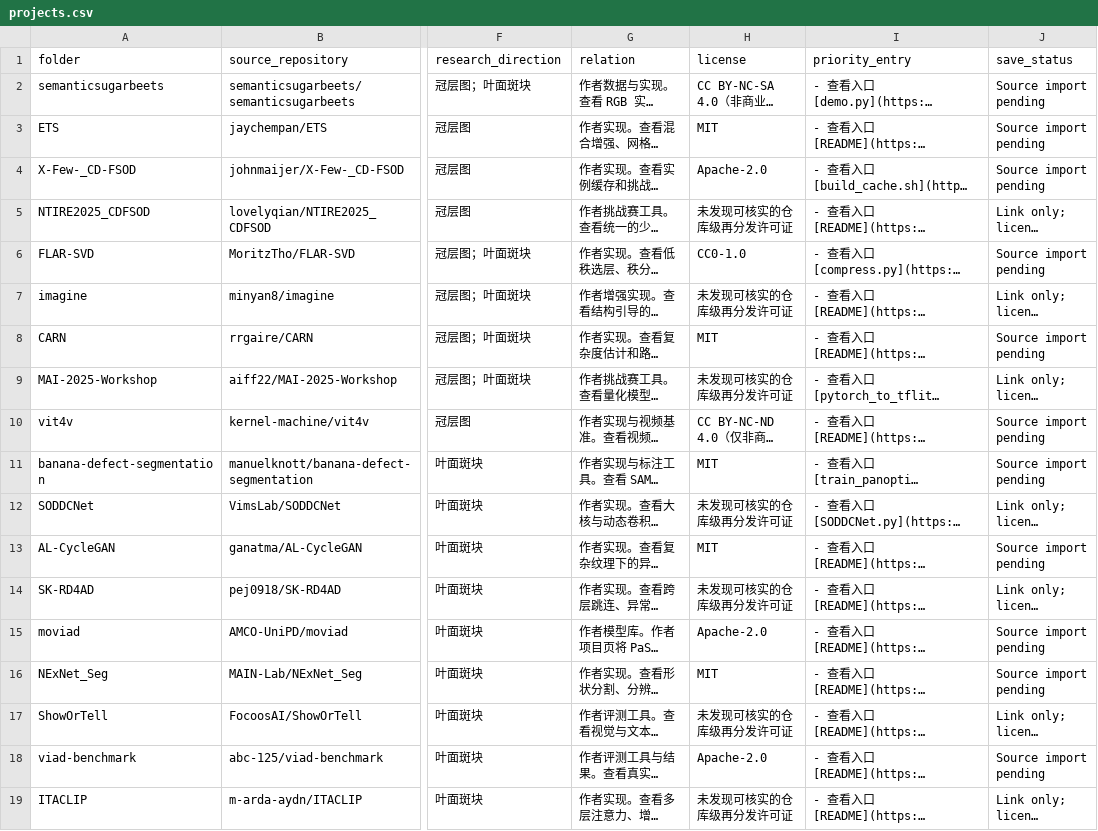
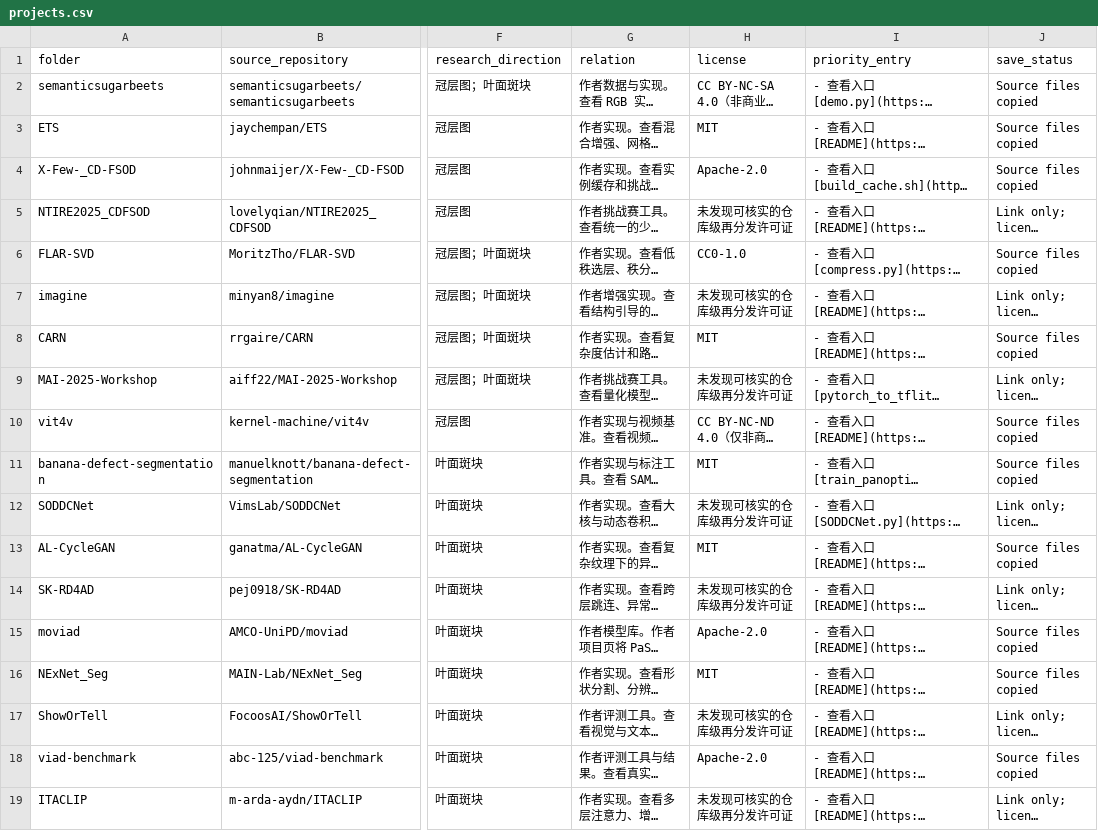
Before and after one commit to FCYCY444/CVPR_2025_workshops, a CSV file: projects.csv, drawn as a sheet; only a part is shown, gaps mark what is left out; long unchanged cells end in …; the diff names each change by its address in the sheet, - before the commit and + after, or states it on an @@ line.

Commit message:
Finalize 18 unique CVPR 2025 workshop entries and import states

```diff
--- a/projects.csv
+++ b/projects.csv
-J2:J4 (save_status): Source import pending
+J2:J4 (save_status): Source files copied
-J6 (save_status): Source import pending
+J6 (save_status): Source files copied
-J8 (save_status): Source import pending
+J8 (save_status): Source files copied
-J10:J11 (save_status): Source import pending
+J10:J11 (save_status): Source files copied
-J13 (save_status): Source import pending
+J13 (save_status): Source files copied
-J15:J16 (save_status): Source import pending
+J15:J16 (save_status): Source files copied
-J18 (save_status): Source import pending
+J18 (save_status): Source files copied
```
